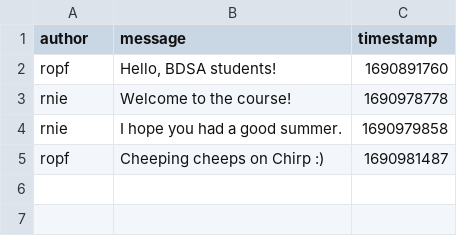
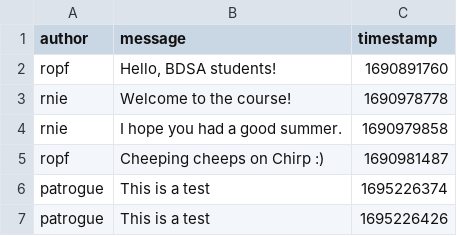
Before and after one commit to ITU-BDSA23-GROUP19/Chirp, a CSV file: data/database.csv, drawn as a sheet; the diff names each change by its address in the sheet, - before the commit and + after, or states it on an @@ line.

Commit message:
Added eva's end to end test in the right class
Co-authored-by: Eva <evaf@itu.dk>

```diff
--- a/data/database.csv
+++ b/data/database.csv
+row 6: patrogue | This is a test | 1695226374
+row 7: patrogue | This is a test | 1695226426
```
Also changed, not shown: 3 other files.
